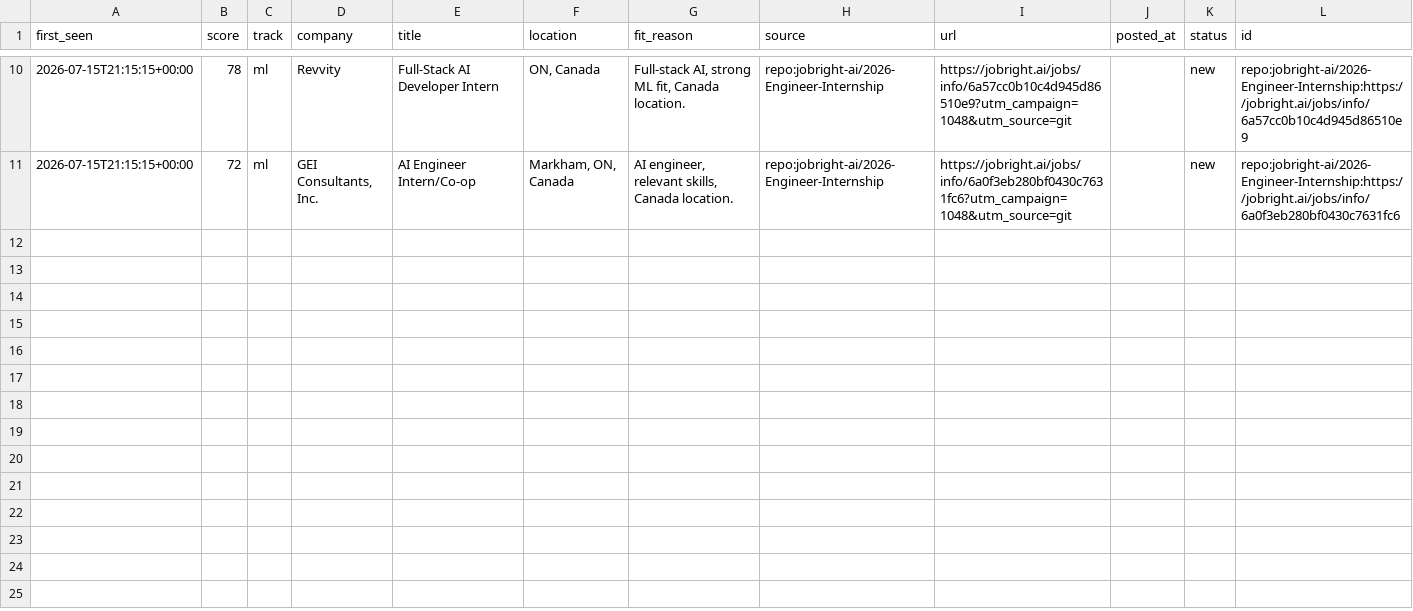
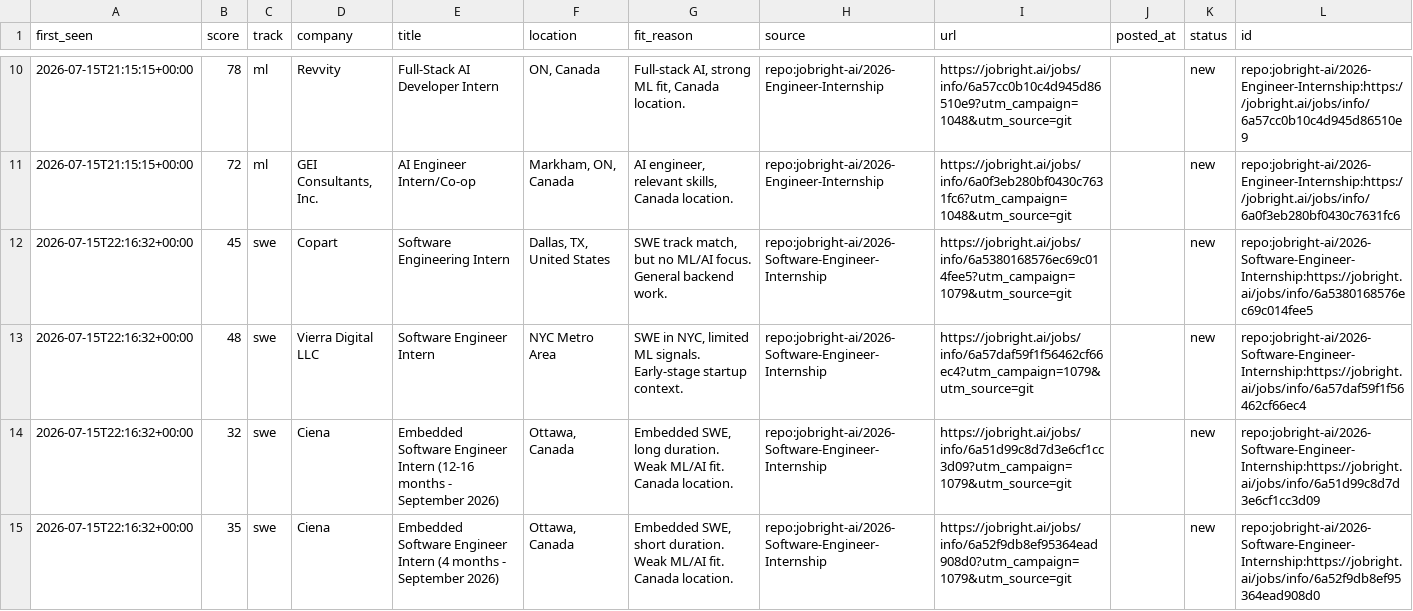
Before and after one commit to ShuklaA11/Sentinel, a CSV file: data/pending.csv, drawn as a sheet; only a part is shown, gaps mark what is left out; the diff covers the shown part only; the diff names each change by its address in the sheet, - before the commit and + after, or states it on an @@ line.

```diff
--- a/data/pending.csv
+++ b/data/pending.csv
+row 12: 2026-07-15T22:16:32+00:00 | 45 | swe | Copart | Software Engineering Intern | Dallas, TX, United States | SWE track match, but no ML/AI focus. General backend work. | repo:jobright-ai/2026-Software-Engineer-Internship | https://jobright.ai/jobs/info/6a5380168576ec69c014fee5?utm_campaign=1079&utm_source=git |  | new | repo:jobright-ai/2026-Software-Engineer-Internship:https://jobright.ai/jobs/info/6a5380168576ec69c014fee5
+row 13: 2026-07-15T22:16:32+00:00 | 48 | swe | Vierra Digital LLC | Software Engineer Intern | NYC Metro Area | SWE in NYC, limited ML signals. Early-stage startup context. | repo:jobright-ai/2026-Software-Engineer-Internship | https://jobright.ai/jobs/info/6a57daf59f1f56462cf66ec4?utm_campaign=1079&utm_source=git |  | new | repo:jobright-ai/2026-Software-Engineer-Internship:https://jobright.ai/jobs/info/6a57daf59f1f56462cf66ec4
+row 14: 2026-07-15T22:16:32+00:00 | 32 | swe | Ciena | Embedded Software Engineer Intern (12-16 months - September 2026) | Ottawa, Canada | Embedded SWE, long duration. Weak ML/AI fit. Canada location. | repo:jobright-ai/2026-Software-Engineer-Internship | https://jobright.ai/jobs/info/6a51d99c8d7d3e6cf1cc3d09?utm_campaign=1079&utm_source=git |  | new | repo:jobright-ai/2026-Software-Engineer-Internship:https://jobright.ai/jobs/info/6a51d99c8d7d3e6cf1cc3d09
+row 15: 2026-07-15T22:16:32+00:00 | 35 | swe | Ciena | Embedded Software Engineer Intern (4 months - September 2026) | Ottawa, Canada | Embedded SWE, short duration. Weak ML/AI fit. Canada location. | repo:jobright-ai/2026-Software-Engineer-Internship | https://jobright.ai/jobs/info/6a52f9db8ef95364ead908d0?utm_campaign=1079&utm_source=git |  | new | repo:jobright-ai/2026-Software-Engineer-Internship:https://jobright.ai/jobs/info/6a52f9db8ef95364ead908d0
```
Also changed, not shown: 3 added rows elsewhere in this file, 2 other files.
